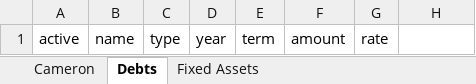
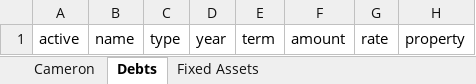
Before and after one commit to mdlacasse/Owl, an Excel workbook: examples/HFP_cameron.xlsx, sheet Debts, drawn as a sheet; values as stored, in another font and other column widths than the file's, no borders; the diff names each change by its address in the sheet, - before the commit and + after, or states it on an @@ line.

```diff
--- a/examples/HFP_cameron.xlsx (sheet Debts)
+++ b/examples/HFP_cameron.xlsx (sheet Debts)
-H1: (empty)
+H1: property
```
Also changed, not shown: examples/HFP_alex+jamie.xlsx, examples/HFP_chris+pat.xlsx, 25 other files.
